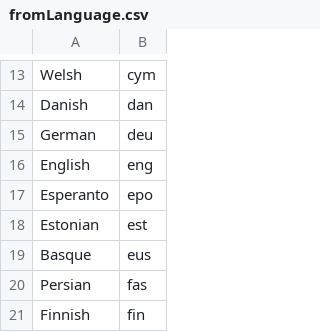
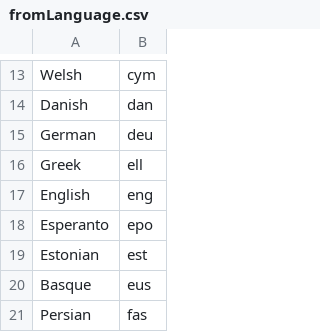
Before and after one commit to DeskTranslate/DeskTranslate, a CSV file: languageLists/fromLanguage.csv, drawn as a sheet; only a part is shown, gaps mark what is left out; the shorter side is filled out with more unchanged rows.

Commit message:
Add Greek into fromLanguage.csv

```diff
--- a/languageLists/fromLanguage.csv
+++ b/languageLists/fromLanguage.csv
@@ -15,2 +15,3 @@ Danish,dan
 German,deu
+Greek,ell
 English,eng
```
